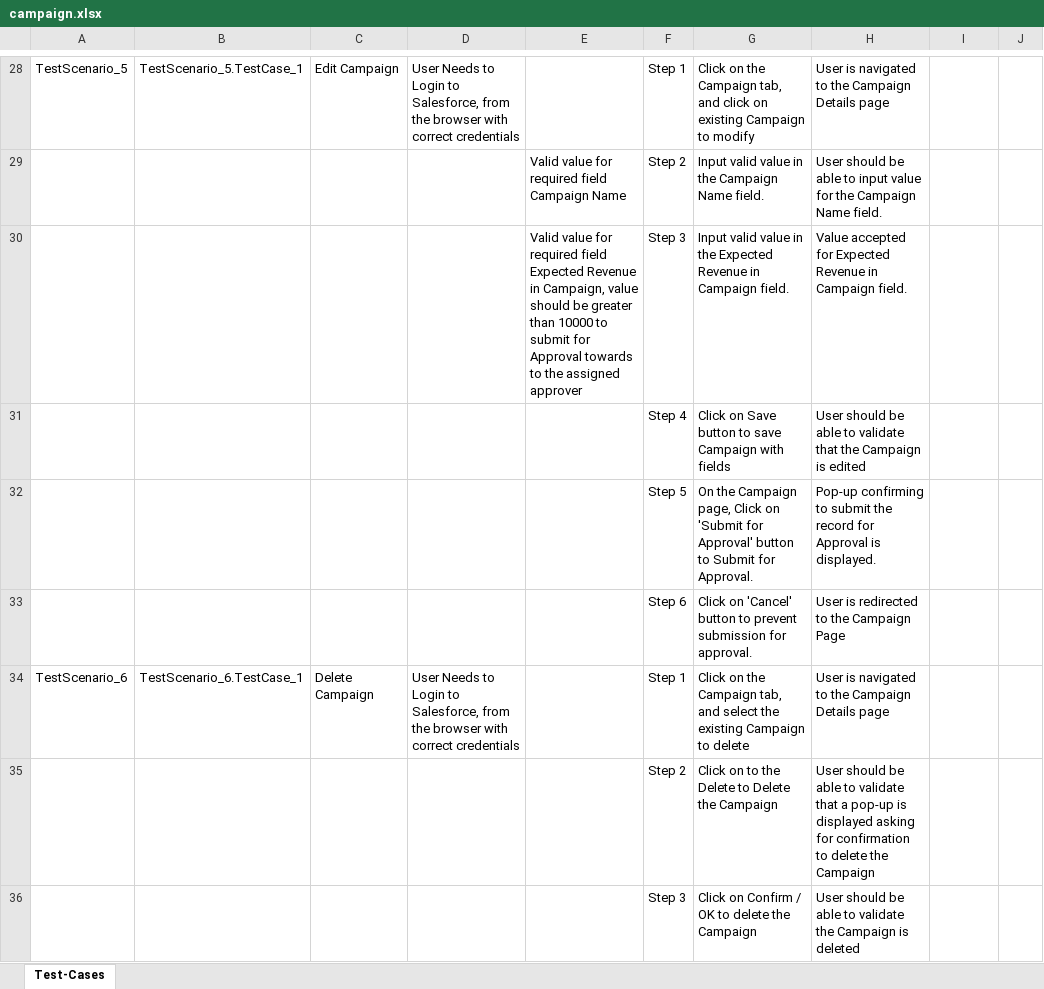
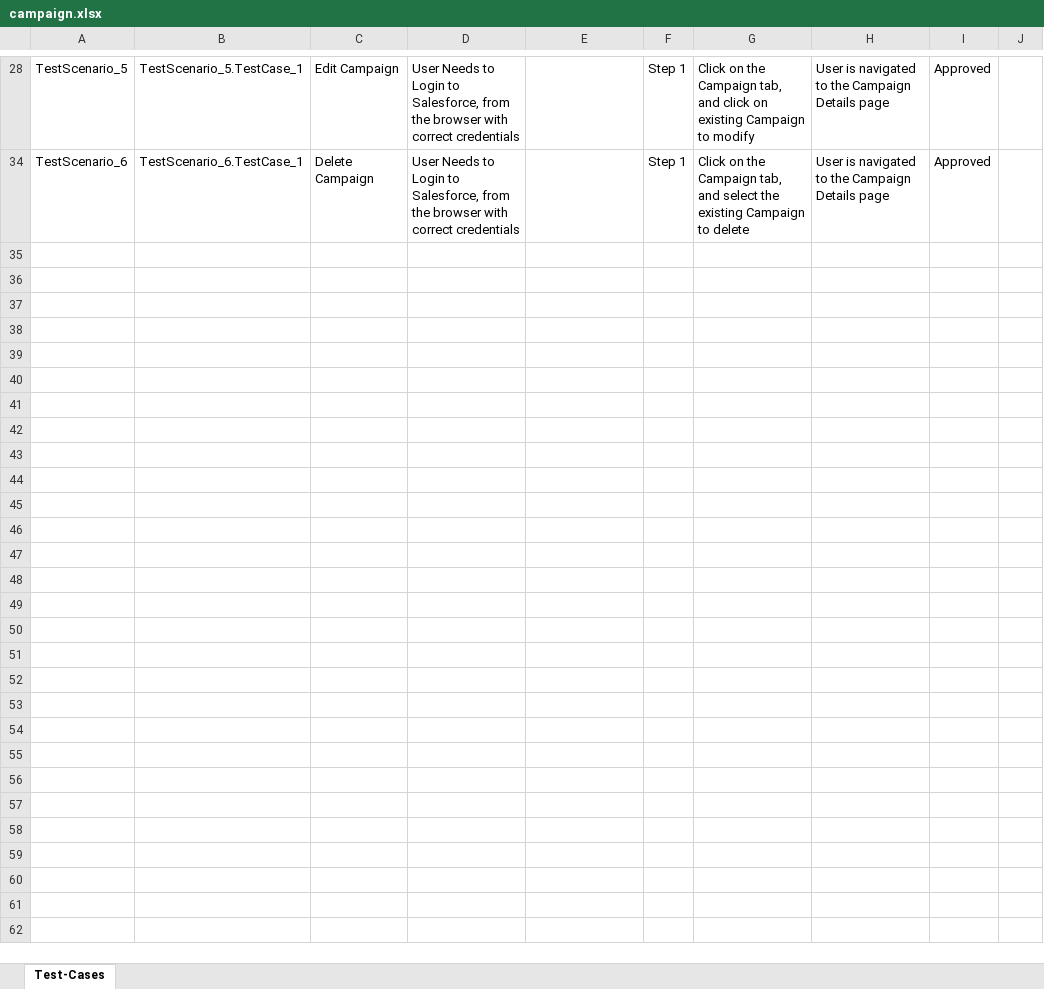
Before and after one commit to ShaikMohamedIrfan/TestingAugust, an Excel workbook: campaign.xlsx, sheet Test-Cases, drawn as a sheet; only a part is shown, gaps mark what is left out; values as stored, in another font and other column widths than the file's, no borders; table styles not drawn; the diff covers the shown part only; the diff names each change by its address in the sheet, - before the commit and + after, or states it on an @@ line.

Commit message:
Update campaign.xlsx

```diff
--- a/campaign.xlsx (sheet Test-Cases)
+++ b/campaign.xlsx (sheet Test-Cases)
-I28: (empty)
+I28: Approved
@@ row 29 hidden:  |  |  |  | Valid value for required field Campaign Name | Step 2 | Input valid value in the Campaign Name field. | User should be able to input value for the Campaign Name field. @@
@@ row 30 hidden:  |  |  |  | Valid value for required field Expected Revenue in Campaign, value should be greater than 10000 to submit for Approval towards to the assigned approver | Step 3 | Input valid value in the Expected Revenue in Campaign field. | Value accepted for Expected Revenue in Campaign field. @@
@@ row 31 hidden:  |  |  |  |  | Step 4 | Click on Save button to save Campaign with fields | User should be able to validate that the Campaign is edited @@
@@ row 32 hidden:  |  |  |  |  | Step 5 | On the Campaign page, Click on 'Submit for Approval' button to Submit for Approval. | Pop-up confirming to submit the record for Approval is displayed. @@
@@ row 33 hidden:  |  |  |  |  | Step 6 | Click on 'Cancel' button to prevent submission for approval. | User is redirected to the Campaign Page @@
-I34: (empty)
+I34: Approved
@@ row 35 hidden:  |  |  |  |  | Step 2 | Click on to the Delete to Delete the Campaign | User should be able to validate that a pop-up is displayed asking for confirmation to delete the Campaign @@
@@ row 36 hidden:  |  |  |  |  | Step 3 | Click on Confirm / OK to delete the Campaign | User should be able to validate the Campaign is deleted @@
```
Also changed, not shown: 22 hidden or unhidden rows and 4 edited cells elsewhere in this sheet.
